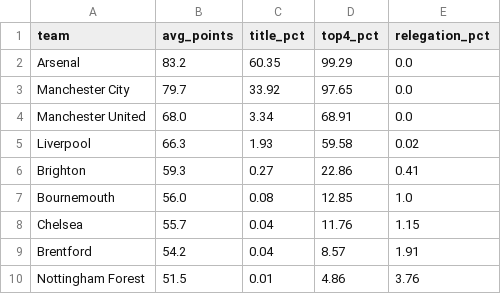
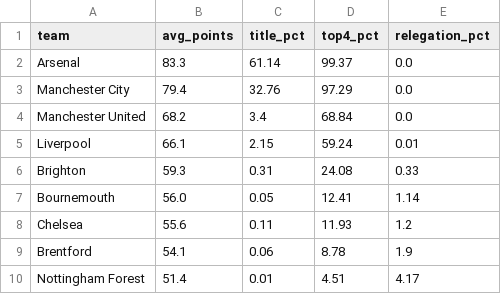
Before and after one commit to akshayp15502/Premier-League-2026-27-Predictor, a CSV file: data/season_simulation_2026_27.csv, drawn as a sheet; only a part is shown; the diff covers the shown part only.

```diff
--- a/data/season_simulation_2026_27.csv
+++ b/data/season_simulation_2026_27.csv
@@ -1,10 +1,10 @@
 team,avg_points,title_pct,top4_pct,relegation_pct
-Arsenal,83.2,60.35,99.29,0.0
-Manchester City,79.7,33.92,97.65,0.0
-Manchester United,68.0,3.34,68.91,0.0
-Liverpool,66.3,1.93,59.58,0.02
-Brighton,59.3,0.27,22.86,0.41
-Bournemouth,56.0,0.08,12.85,1.0
-Chelsea,55.7,0.04,11.76,1.15
-Brentford,54.2,0.04,8.57,1.91
-Nottingham Forest,51.5,0.01,4.86,3.76
+Arsenal,83.3,61.14,99.37,0.0
+Manchester City,79.4,32.76,97.29,0.0
+Manchester United,68.2,3.4,68.84,0.0
+Liverpool,66.1,2.15,59.24,0.01
+Brighton,59.3,0.31,24.08,0.33
+Bournemouth,56.0,0.05,12.41,1.14
+Chelsea,55.6,0.11,11.93,1.2
+Brentford,54.1,0.06,8.78,1.9
+Nottingham Forest,51.4,0.01,4.51,4.17
```
Also changed, not shown: 31 edited cells elsewhere in this file, 1 other file.
